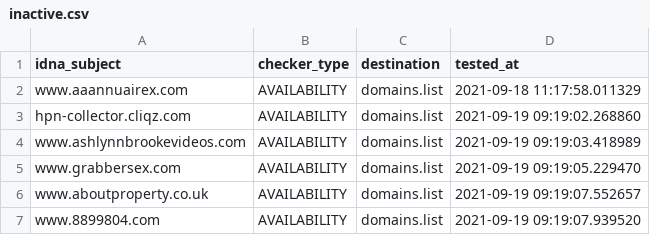
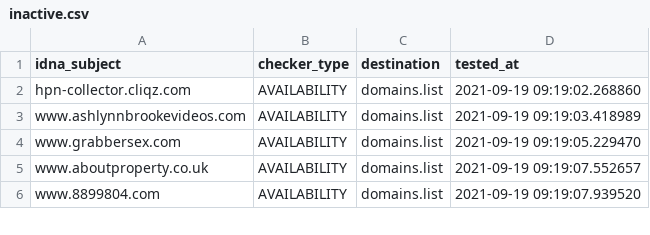
Before and after one commit to Ultimate-Hosts-Blacklist/BaddBoyzHosts, a CSV file: .pyfunceble/inactive.csv, drawn as a sheet; only a part is shown.

```diff
--- a/.pyfunceble/inactive.csv
+++ b/.pyfunceble/inactive.csv
@@ -1,3 +1,2 @@
 idna_subject,checker_type,destination,tested_at
-www.aaannuairex.com,AVAILABILITY,domains.list,2021-09-18 11:17:58.011329
 hpn-collector.cliqz.com,AVAILABILITY,domains.list,2021-09-19 09:19:02.268860
```
Also changed, not shown: 20 other files.
